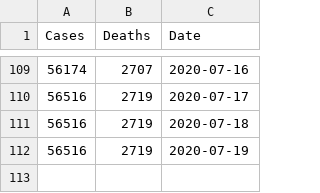
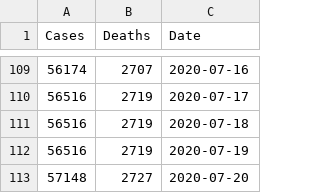
Before and after one commit to menonpg/COVID19_Chicago, a CSV file: timeSeries_COVID19_Chicago.csv, drawn as a sheet; only a part is shown, gaps mark what is left out; the diff names each change by its address in the sheet, - before the commit and + after, or states it on an @@ line.

Commit message:
Add files via upload

```diff
--- a/timeSeries_COVID19_Chicago.csv
+++ b/timeSeries_COVID19_Chicago.csv
+row 113: 57148 | 2727 | 2020-07-20
```
